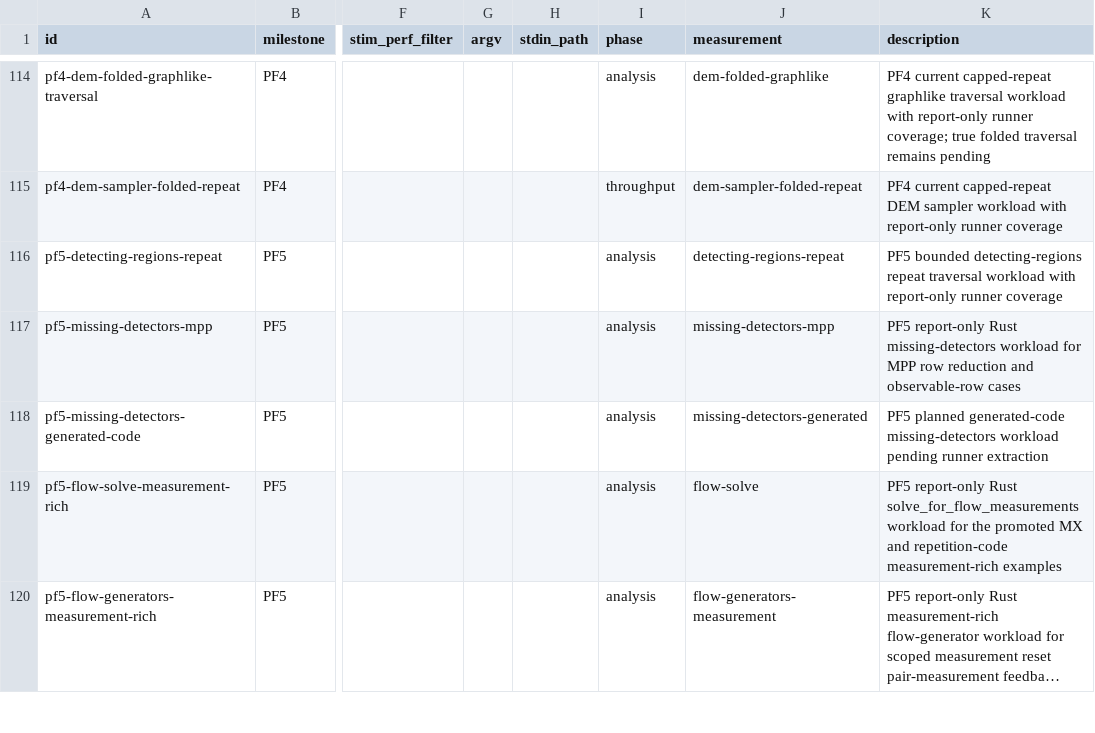
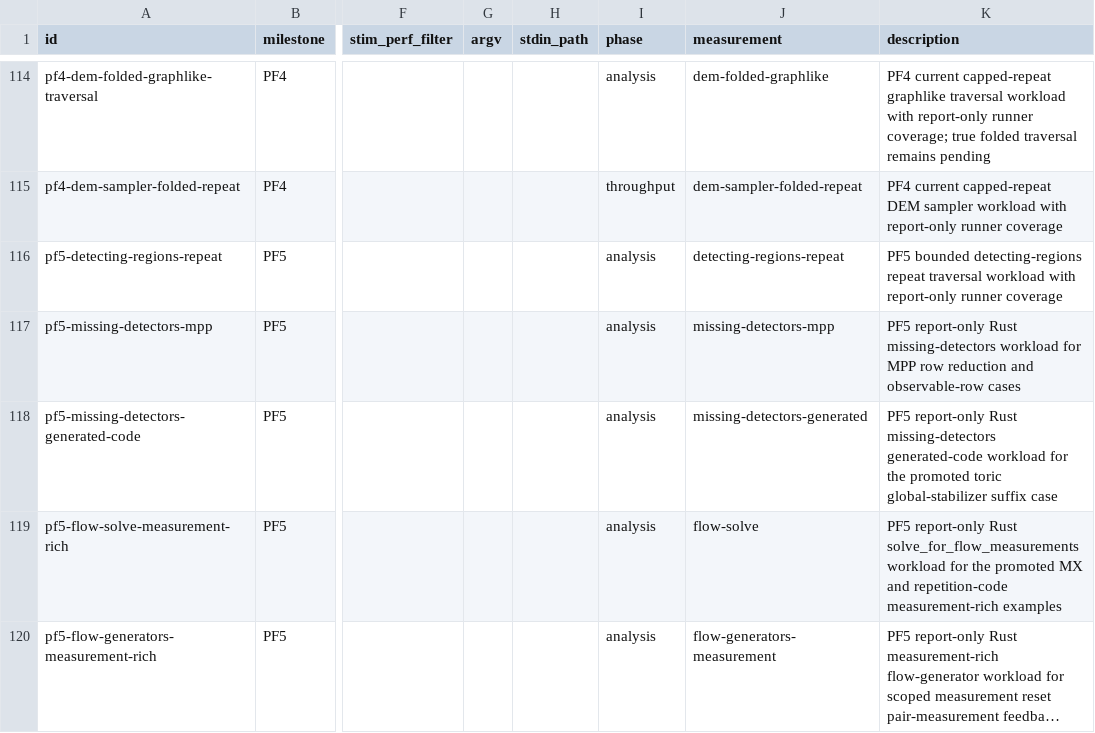
Before and after one commit to ifsheldon/Stab, a CSV file: benchmarks/manifest.csv, drawn as a sheet; only a part is shown, gaps mark what is left out; long unchanged cells end in …; the diff names each change by its address in the sheet, - before the commit and + after, or states it on an @@ line.

Commit message:
feat(core): promote toric missing-detector suffix
Promote the pinned Stim toric global-stabilizer missing-detector suffix case for the PF5 generated-code workload. Add exact Rust evidence, report-only benchmark runner coverage, and synchronized PF5 docs while leaving honeycomb and broader generated-code workloads active.

Split PF5 benchmark smoke coverage and missing-detectors benchmark helpers out of large parent files so the new row does not push files over the project size gate.

```diff
--- a/benchmarks/manifest.csv
+++ b/benchmarks/manifest.csv
-K118 (description): PF5 planned generated-code missing-detectors workload pending runner extraction
+K118 (description): PF5 report-only Rust missing-detectors generated-code workload for the promoted toric global-stabilizer suffix case
```
Also changed, not shown: 15 other files.
